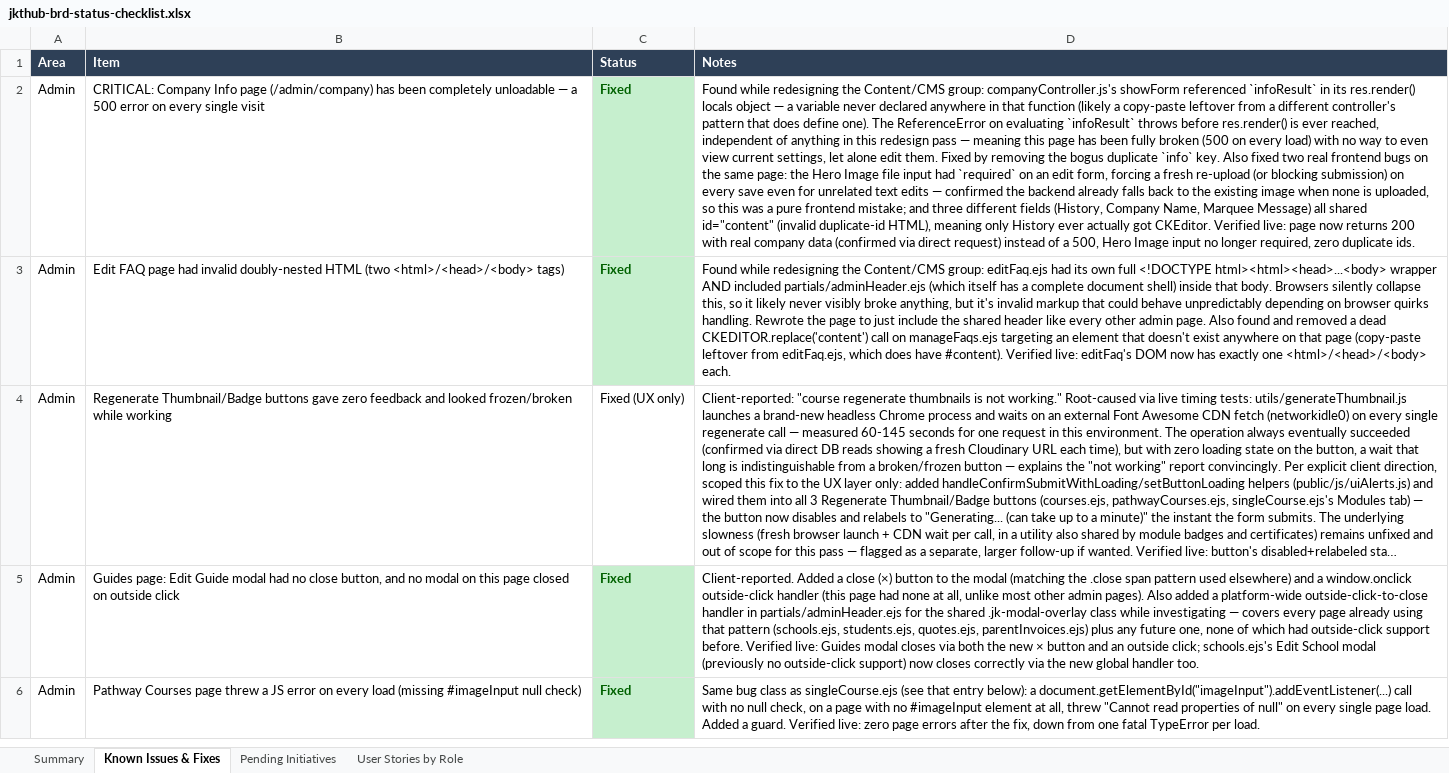
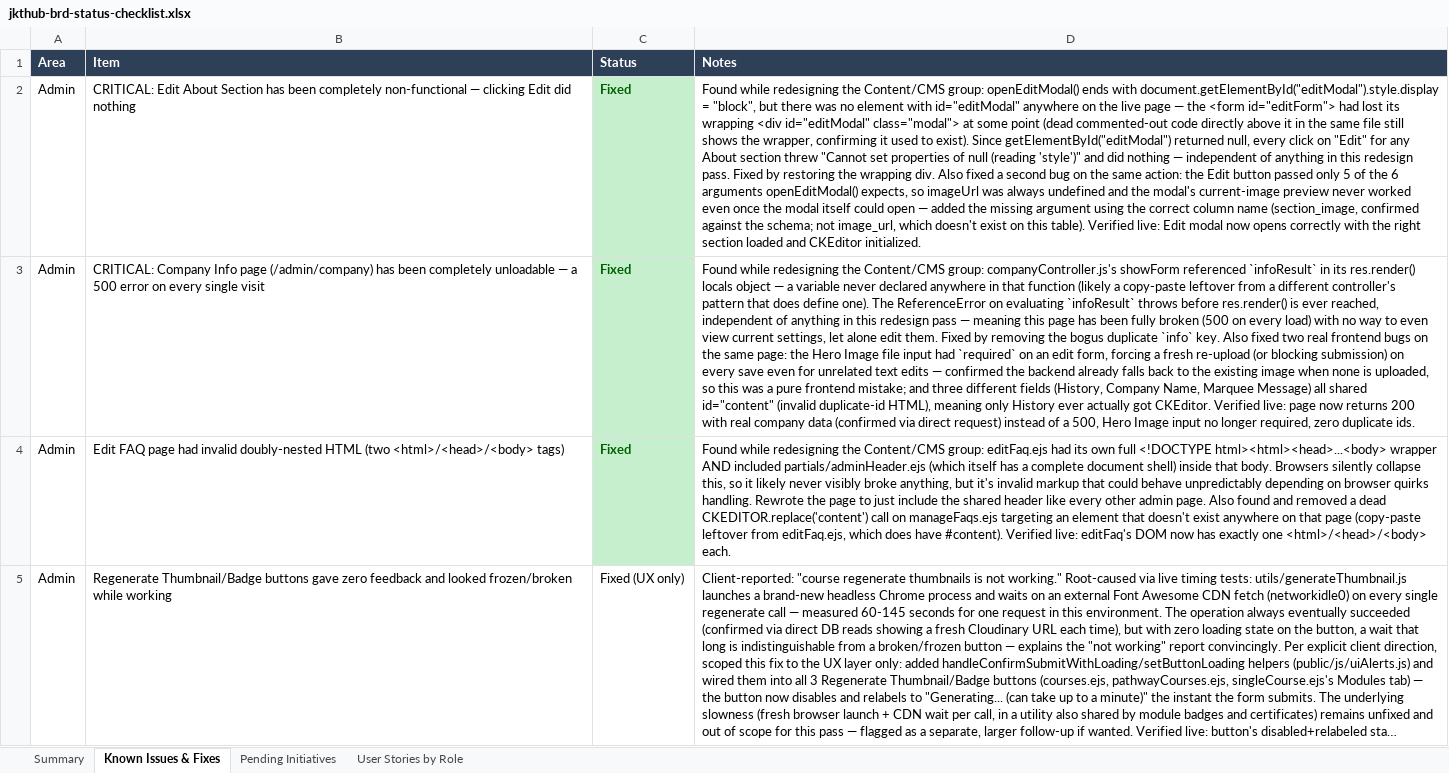
Before and after one commit to dammyjay/edtech_new, an Excel workbook: docs/jkthub-brd-status-checklist.xlsx, sheet Known Issues & Fixes, drawn as a sheet; only a part is shown; the shorter side is filled out with more unchanged rows; long unchanged cells end in …; values as stored, in another font and other column widths than the file's, no borders; the diff names each change by its address in the sheet, - before the commit and + after, or states it on an @@ line.

```diff
--- a/docs/jkthub-brd-status-checklist.xlsx (sheet Known Issues & Fixes)
+++ b/docs/jkthub-brd-status-checklist.xlsx (sheet Known Issues & Fixes)
+row 2: Admin | CRITICAL: Edit About Section has been completely non-functional — clicking Edit did nothing | Fixed | Found while redesigning the Content/CMS group: openEditModal() ends with document.getElementById("editModal").style.display = "block", but there was no element with id="editModal" anywhere on the live page — the <form id="editForm"> had lost its wrapping <div id="editModal" class="modal"> at some point (dead commented-out code directly above it in the same file still shows the wrapper, confirming it used to exist). Since getElementById("editModal") returned null, every click on "Edit" for any About section threw "Cannot set properties of null (reading 'style')" and did nothing — independent of anything in this redesign pass. Fixed by restoring the wrapping div. Also fixed a second bug on the same action: the Edit button passed only 5 of the 6 arguments openEditModal() expects, so imageUrl was always undefined and the modal's current-image preview never worked even once the modal itself could open — added the missing argument using the correct column name (section_image, confirmed against the schema; not image_url, which doesn't exist on this table). Verified live: Edit modal now opens correctly with the right section loaded and CKEditor initialized.
```
Also changed, not shown: sheet Summary, sheet Pending Initiatives.
